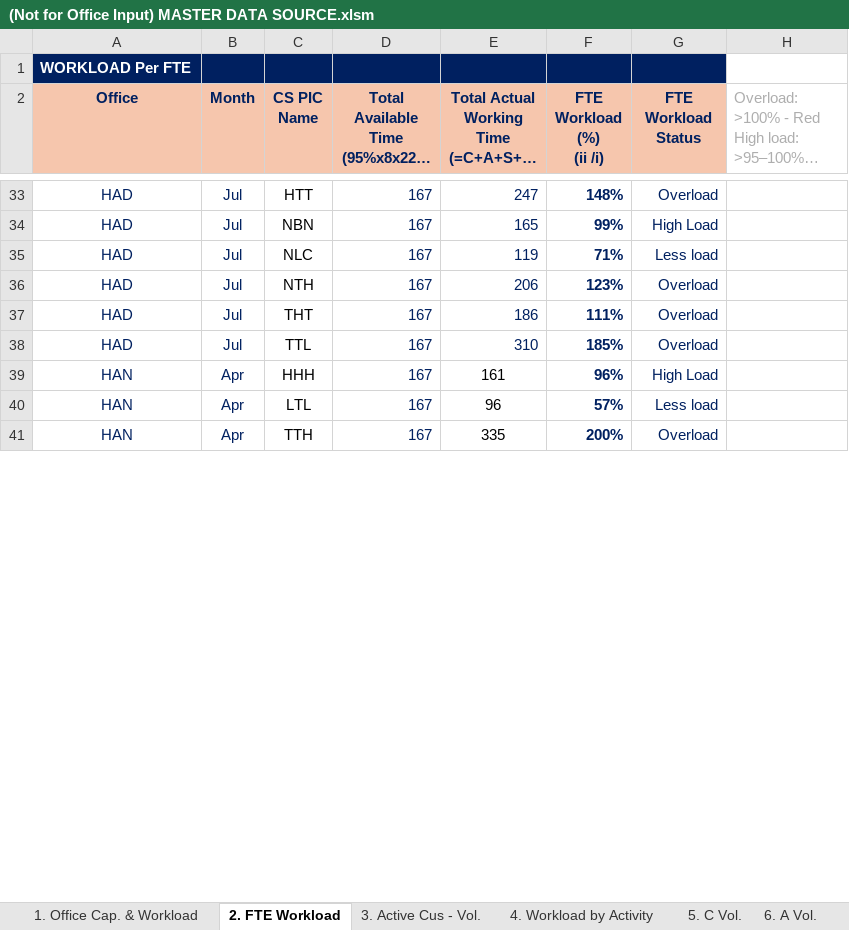
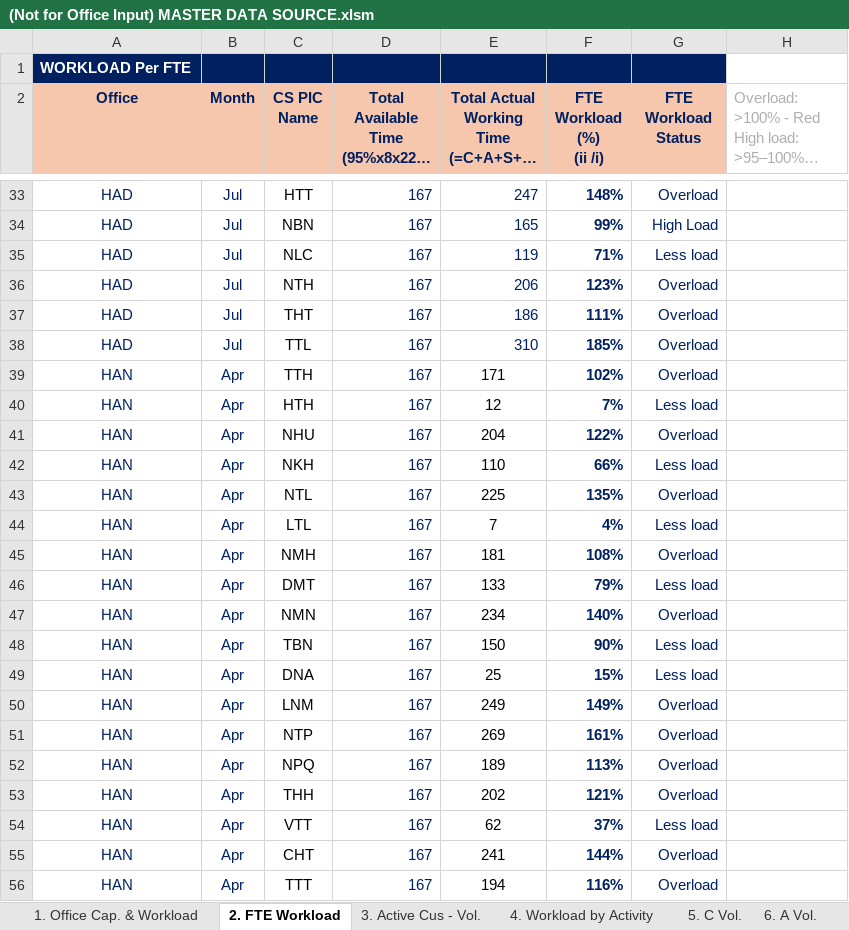
Before and after one commit to NgocYlvn/cs_workload_capacity_2026FY, an Excel workbook: (Not for Office Input) MASTER DATA SOURCE.xlsm, sheet 2. FTE Workload, drawn as a sheet; only a part is shown, gaps mark what is left out; long unchanged cells end in …; values as stored, in another font and other column widths than the file's, no borders; conditional formats not drawn; addresses are those after the commit; the diff covers the shown part only; the diff names each change by its address in the sheet, - before the commit and + after, or states it on an @@ line.

```diff
--- a/(Not for Office Input) MASTER DATA SOURCE.xlsm (sheet 2. FTE Workload)
+++ b/(Not for Office Input) MASTER DATA SOURCE.xlsm (sheet 2. FTE Workload)
+row 39: HAN | Apr | TTH | 167 | 171 | 102% | Overload
-C40 (CS PIC Name): HHH
+C40 (CS PIC Name): HTH
-E40: 161
+E40: 12
-F40 (FTE Workload (%) (ii /i)): 96%
+F40 (FTE Workload (%) (ii /i)): 7%
-G40 (FTE Workload Status): High Load
+G40 (FTE Workload Status): Less load
+row 41: HAN | Apr | NHU | 167 | 204 | 122% | Overload
+row 42: HAN | Apr | NKH | 167 | 110 | 66% | Less load
+row 43: HAN | Apr | NTL | 167 | 225 | 135% | Overload
-E44: 96
+E44: 7
-F44 (FTE Workload (%) (ii /i)): 57%
+F44 (FTE Workload (%) (ii /i)): 4%
+row 45: HAN | Apr | NMH | 167 | 181 | 108% | Overload
+row 46: HAN | Apr | DMT | 167 | 133 | 79% | Less load
+row 47: HAN | Apr | NMN | 167 | 234 | 140% | Overload
+row 48: HAN | Apr | TBN | 167 | 150 | 90% | Less load
+row 49: HAN | Apr | DNA | 167 | 25 | 15% | Less load
+row 50: HAN | Apr | LNM | 167 | 249 | 149% | Overload
+row 51: HAN | Apr | NTP | 167 | 269 | 161% | Overload
+row 52: HAN | Apr | NPQ | 167 | 189 | 113% | Overload
-C53 (CS PIC Name): TTH
+C53 (CS PIC Name): THH
-E53: 335
+E53: 202
-F53 (FTE Workload (%) (ii /i)): 200%
+F53 (FTE Workload (%) (ii /i)): 121%
+row 54: HAN | Apr | VTT | 167 | 62 | 37% | Less load
+row 55: HAN | Apr | CHT | 167 | 241 | 144% | Overload
+row 56: HAN | Apr | TTT | 167 | 194 | 116% | Overload
```
Also changed, not shown: 57 added rows, 25 edited cells and cell formats elsewhere in this sheet, sheet 11. Vol. by Customer, sheet 8. E Vol., sheet 7. S Vol., sheet 5. C Vol., sheet 1. Office Cap. & Workload, sheet 6. A Vol., 3 more sheets, charts or pictures.
